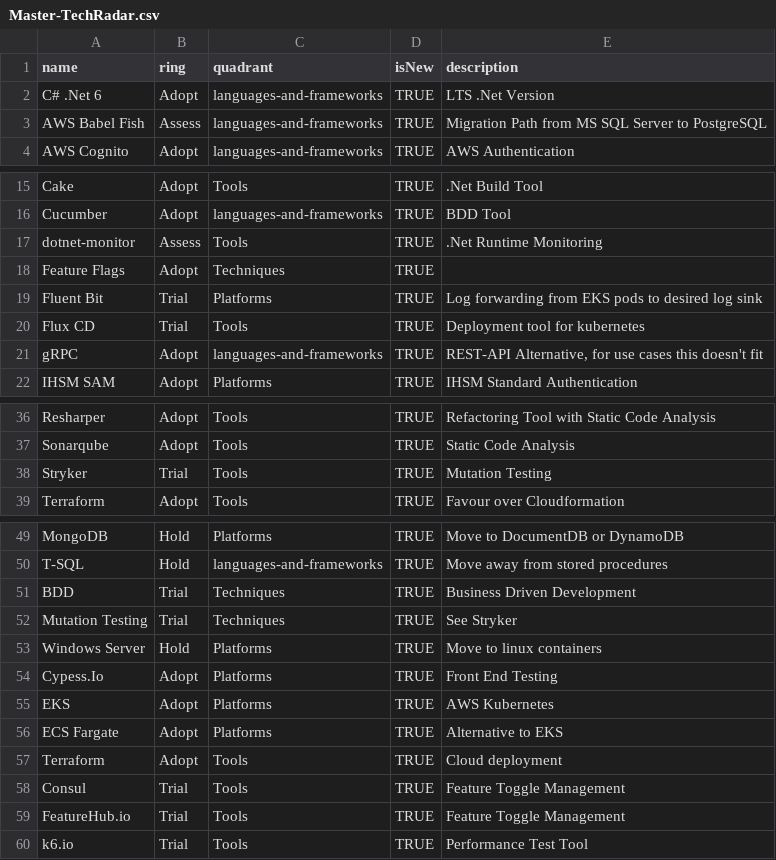
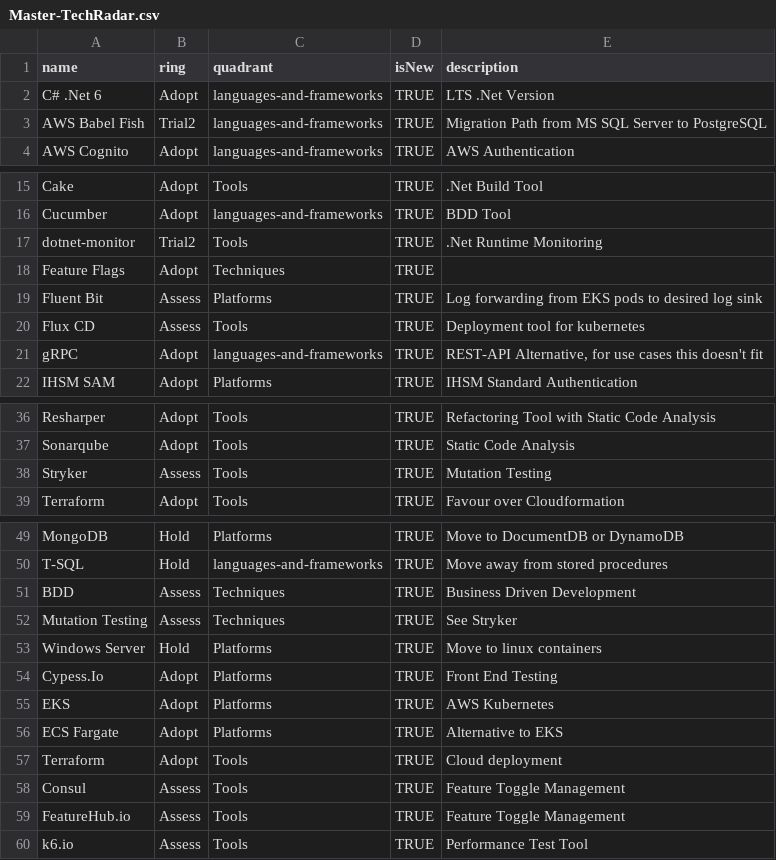
Before and after one commit to coffeepoint/techradar, a CSV file: Master-TechRadar.csv, drawn as a sheet; only a part is shown, gaps mark what is left out.

Commit message:
Corrected Trial v Assess

```diff
--- a/Master-TechRadar.csv
+++ b/Master-TechRadar.csv
@@ -2,3 +2,3 @@ name,ring,quadrant,isNew,description
 C# .Net 6,Adopt,languages-and-frameworks,TRUE,LTS .Net Version
-AWS Babel Fish,Assess,languages-and-frameworks,TRUE,Migration Path from MS SQL Server to PostgreSQL
+AWS Babel Fish,Trial2,languages-and-frameworks,TRUE,Migration Path from MS SQL Server to PostgreSQL
 AWS Cognito,Adopt,languages-and-frameworks,TRUE,AWS Authentication
@@ -16,6 +16,6 @@ Cake,Adopt,Tools,TRUE,.Net Build Tool
 Cucumber,Adopt,languages-and-frameworks,TRUE,BDD Tool
-dotnet-monitor,Assess,Tools,TRUE,.Net Runtime Monitoring
+dotnet-monitor,Trial2,Tools,TRUE,.Net Runtime Monitoring
 Feature Flags,Adopt,Techniques,TRUE,
-Fluent Bit,Trial,Platforms,TRUE,Log forwarding from EKS pods to desired log sink
-Flux CD,Trial,Tools,TRUE,Deployment tool for kubernetes
+Fluent Bit,Assess,Platforms,TRUE,Log forwarding from EKS pods to desired log sink
+Flux CD,Assess,Tools,TRUE,Deployment tool for kubernetes
 gRPC,Adopt,languages-and-frameworks,TRUE,"REST-API Alternative, for use cases this doesn't fit"
@@ -37,3 +37,3 @@ Resharper ,Adopt,Tools,TRUE,Refactoring Tool with Static Code Analysis
 Sonarqube,Adopt,Tools,TRUE,Static Code Analysis
-Stryker,Trial,Tools,TRUE,Mutation Testing
+Stryker,Assess,Tools,TRUE,Mutation Testing
 Terraform,Adopt,Tools,TRUE,Favour over Cloudformation
@@ -50,4 +50,4 @@ MongoDB,Hold,Platforms,TRUE,Move to DocumentDB or DynamoDB
 T-SQL,Hold,languages-and-frameworks,TRUE,Move away from stored procedures
-BDD,Trial,Techniques,TRUE,Business Driven Development
-Mutation Testing,Trial,Techniques,TRUE,See Stryker
+BDD,Assess,Techniques,TRUE,Business Driven Development
+Mutation Testing,Assess,Techniques,TRUE,See Stryker
 Windows Server,Hold,Platforms,TRUE,Move to linux containers
@@ -57,4 +57,4 @@ ECS Fargate,Adopt,Platforms,TRUE,Alternative to EKS
 Terraform,Adopt,Tools,TRUE,Cloud deployment
-Consul,Trial,Tools,TRUE,Feature Toggle Management
-FeatureHub.io,Trial,Tools,TRUE,Feature Toggle Management
-k6.io,Trial,Tools,TRUE,Performance Test Tool
+Consul,Assess,Tools,TRUE,Feature Toggle Management
+FeatureHub.io,Assess,Tools,TRUE,Feature Toggle Management
+k6.io,Assess,Tools,TRUE,Performance Test Tool
```
